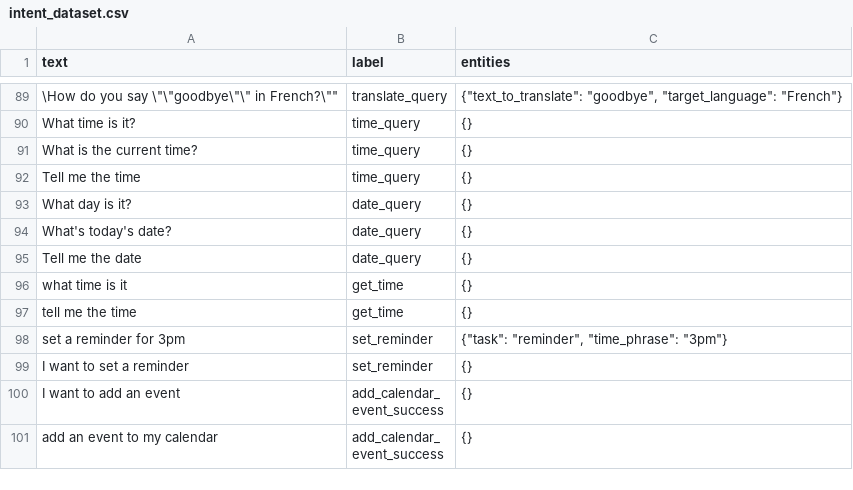
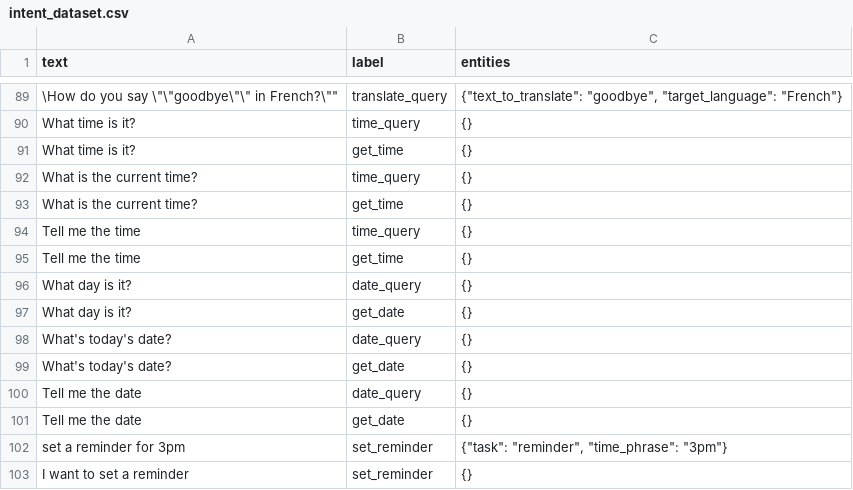
Before and after one commit to coff33ninja/voice_assistant, a CSV file: intent_data/intent_dataset.csv, drawn as a sheet; only a part is shown, gaps mark what is left out; the shorter side is filled out with more unchanged rows.

Commit message:
Enhance intent handling and response consistency by adding new queries and ensuring response keys exist. Refactor database path management for improved accessibility and backup. Update setup process to utilize centralized paths for dataset and model saving, enhancing maintainability.

```diff
--- a/intent_data/intent_dataset.csv
+++ b/intent_data/intent_dataset.csv
@@ -90,9 +90,13 @@ text,label,entities
 "What time is it?",time_query,"{}"
+"What time is it?",get_time,"{}"
 "What is the current time?",time_query,"{}"
+"What is the current time?",get_time,"{}"
 "Tell me the time",time_query,"{}"
+"Tell me the time",get_time,"{}"
 "What day is it?",date_query,"{}"
+"What day is it?",get_date,"{}"
 "What's today's date?",date_query,"{}"
+"What's today's date?",get_date,"{}"
 "Tell me the date",date_query,"{}"
-"what time is it",get_time,"{}"
-"tell me the time",get_time,"{}"
+"Tell me the date",get_date,"{}"
 "set a reminder for 3pm",set_reminder,"{""task"": ""reminder"", ""time_phrase"": ""3pm""}"
```
Also changed, not shown: intent_data/intent_responses.csv, 3 other files.
